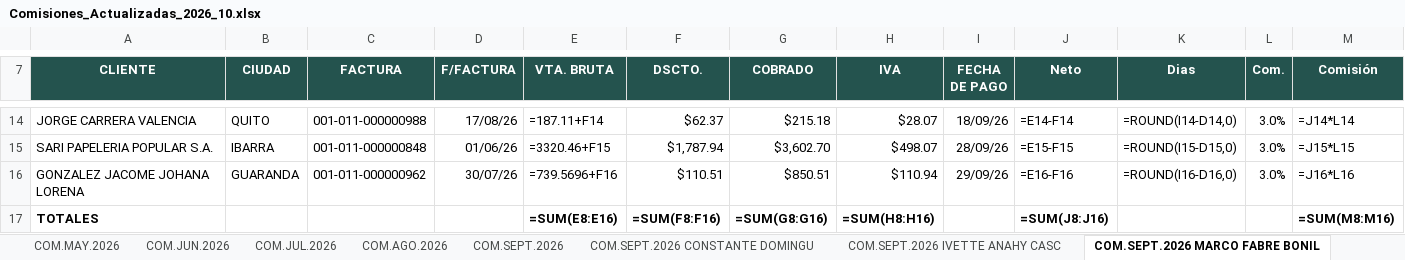
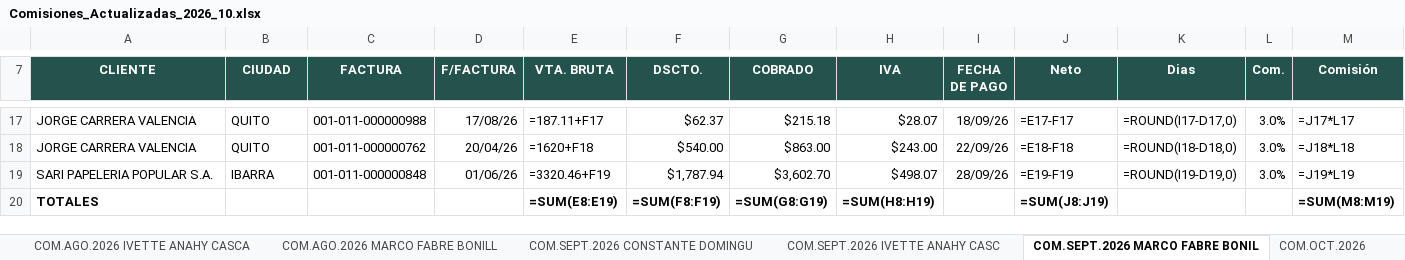
Before and after one commit to christianldev/osakaautomate, an Excel workbook: shared/Comisiones_Actualizadas_2026_10.xlsx, sheet COM.SEPT.2026 MARCO FABRE BONIL, drawn as a sheet; only a part is shown, gaps mark what is left out; values as stored, in another font and other column widths than the file's, no borders; formulas without a stored value are shown as written; removed rows and columns are numbered as before the commit, all else as after; the diff covers the shown part only; the diff names each change by its address in the sheet, - before the commit and + after, or states it on an @@ line.

```diff
--- a/shared/Comisiones_Actualizadas_2026_10.xlsx (sheet COM.SEPT.2026 MARCO FABRE BONIL)
+++ b/shared/Comisiones_Actualizadas_2026_10.xlsx (sheet COM.SEPT.2026 MARCO FABRE BONIL)
+sheet tab: COM.AGO.2026 IVETTE ANAHY CASCA
+sheet tab: COM.AGO.2026 MARCO FABRE BONILL
-E17 (VTA. BRUTA): =187.11+F14
+E17 (VTA. BRUTA): =187.11+F17
-J17 (Neto): =E14-F14
+J17 (Neto): =E17-F17
-K17 (Dias): =ROUND(I14-D14,0)
+K17 (Dias): =ROUND(I17-D17,0)
-M17 (Comisión): =J14*L14
+M17 (Comisión): =J17*L17
+row 18: JORGE CARRERA VALENCIA | QUITO | 001-011-000000762 | 20/04/26 | =1620+F18 | $540.00 | $863.00 | $243.00 | 22/09/26 | =E18-F18 | =ROUND(I18-D18,0) | 3.0% | =J18*L18
-E19 (VTA. BRUTA): =3320.46+F15
+E19 (VTA. BRUTA): =3320.46+F19
-J19 (Neto): =E15-F15
+J19 (Neto): =E19-F19
-K19 (Dias): =ROUND(I15-D15,0)
+K19 (Dias): =ROUND(I19-D19,0)
-M19 (Comisión): =J15*L15
+M19 (Comisión): =J19*L19
-row 16: GONZALEZ JACOME JOHANA LORENA | GUARANDA | 001-011-000000962 | 30/07/26 | =739.5696+F16 | $110.51 | $850.51 | $110.94 | 29/09/26 | =E16-F16 | =ROUND(I16-D16,0) | 3.0% | =J16*L16
-E20 (VTA. BRUTA): =SUM(E8:E16)
+E20 (VTA. BRUTA): =SUM(E8:E19)
-F20 (DSCTO.): =SUM(F8:F16)
+F20 (DSCTO.): =SUM(F8:F19)
-G20 (COBRADO): =SUM(G8:G16)
+G20 (COBRADO): =SUM(G8:G19)
-H20 (IVA): =SUM(H8:H16)
+H20 (IVA): =SUM(H8:H19)
-J20 (Neto): =SUM(J8:J16)
+J20 (Neto): =SUM(J8:J19)
-M20 (Comisión): =SUM(M8:M16)
+M20 (Comisión): =SUM(M8:M19)
```
Also changed, not shown: 3 added rows and 29 edited cells elsewhere in this sheet, sheet COM.SEPT.2026 CONSTANTE DOMINGU, sheet COM.OCT.2026, sheet COM.SEPT.2026 IVETTE ANAHY CASC, sheet COM.OCT.2026 MARCO FABRE BONILL, other sheet tabs, 10 other files.
